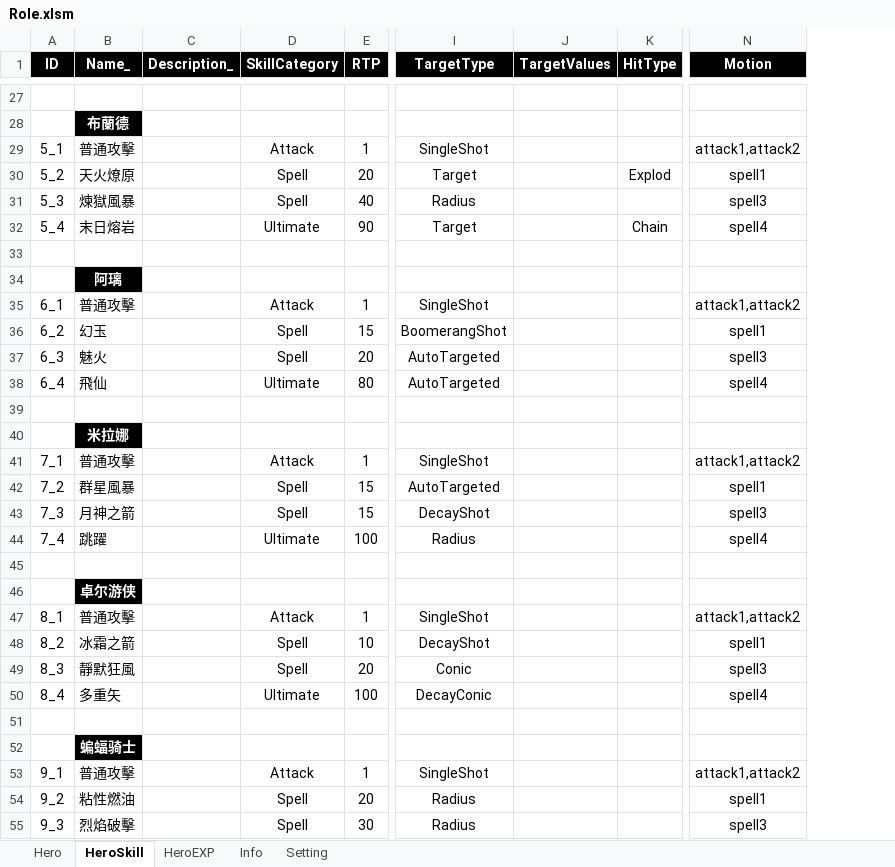
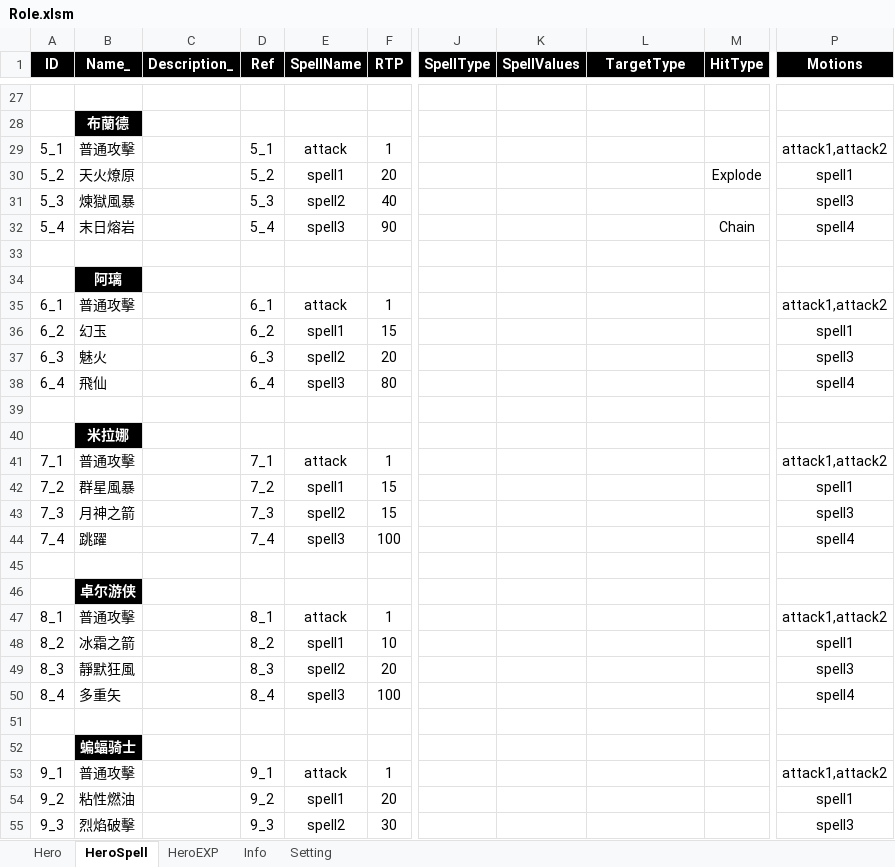
Before and after one commit to myauras/HeroFishing, an Excel workbook: Design/Role.xlsm, sheet HeroSpell, drawn as a sheet; only a part is shown, gaps mark what is left out; values as stored, in another font and other column widths than the file's, no borders; removed rows and columns are numbered as before the commit, all else as after; the diff covers the shown part only; the diff names each change by its address in the sheet, - before the commit and + after, or states it on an @@ line.

```diff
--- a/Design/Role.xlsm (sheet HeroSpell)
+++ b/Design/Role.xlsm (sheet HeroSpell)
-sheet tab: HeroSkill
+sheet tab: HeroSpell
-column D (SkillCategory), rows 29-55: Attack | Spell | Spell | Ultimate |  |  | Attack | Spell | Spell | Ultimate |  |  | Attack | Spell | Spell | Ultimate |  |  | Attack | Spell | Spell | Ultimate |  |  | Attack | Spell | Spell
+column D (Ref), rows 29-55: 5_1 | 5_2 | 5_3 | 5_4 |  |  | 6_1 | 6_2 | 6_3 | 6_4 |  |  | 7_1 | 7_2 | 7_3 | 7_4 |  |  | 8_1 | 8_2 | 8_3 | 8_4 |  |  | 9_1 | 9_2 | 9_3
+column E (SpellName), rows 29-55: attack | spell1 | spell2 | spell3 |  |  | attack | spell1 | spell2 | spell3 |  |  | attack | spell1 | spell2 | spell3 |  |  | attack | spell1 | spell2 | spell3 |  |  | attack | spell1 | spell2
+column J (SpellType), empty
+column K (SpellValues), empty
-column J (TargetValues), empty
-P1: Motion
+P1: Motions
-L29 (TargetType): SingleShot
+L29 (TargetType): (empty)
-L30 (TargetType): Target
+L30 (TargetType): (empty)
-M30 (HitType): Explod
+M30 (HitType): Explode
-L31 (TargetType): Radius
+L31 (TargetType): (empty)
-L32 (TargetType): Target
+L32 (TargetType): (empty)
-L35 (TargetType): SingleShot
+L35 (TargetType): (empty)
-L36 (TargetType): BoomerangShot
+L36 (TargetType): (empty)
-L37:L38 (TargetType): AutoTargeted
+L37:L38 (TargetType): (empty)
-L41 (TargetType): SingleShot
+L41 (TargetType): (empty)
-L42 (TargetType): AutoTargeted
+L42 (TargetType): (empty)
-L43 (TargetType): DecayShot
+L43 (TargetType): (empty)
-L44 (TargetType): Radius
+L44 (TargetType): (empty)
-L47 (TargetType): SingleShot
+L47 (TargetType): (empty)
-L48 (TargetType): DecayShot
+L48 (TargetType): (empty)
-L49 (TargetType): Conic
+L49 (TargetType): (empty)
-L50 (TargetType): DecayConic
+L50 (TargetType): (empty)
-L53 (TargetType): SingleShot
+L53 (TargetType): (empty)
-L54:L55 (TargetType): Radius
+L54:L55 (TargetType): (empty)
```
Also changed, not shown: 70 edited cells elsewhere in this sheet, sheet Hero, sheet Setting, formulas that keep their value, Design/Map.xlsm, 30 other files.
